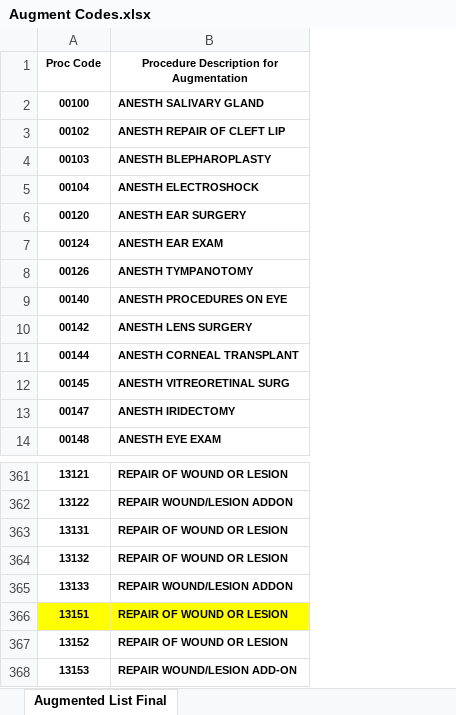
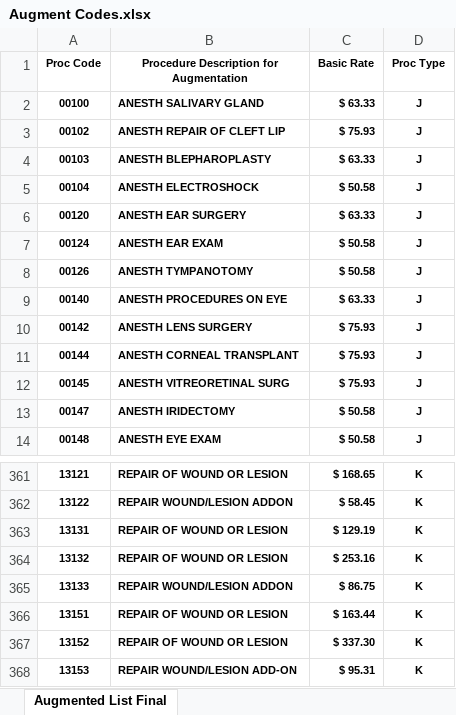
Before and after one commit to Netmark-Business-Services/Fee_Schedules, an Excel workbook: Augment_Codes/Augment Codes.xlsx, sheet Augmented List Final, drawn as a sheet; only a part is shown, gaps mark what is left out; values as stored, in another font and other column widths than the file's, no borders; the diff names each change by its address in the sheet, - before the commit and + after, or states it on an @@ line.

```diff
--- a/Augment_Codes/Augment Codes.xlsx (sheet Augmented List Final)
+++ b/Augment_Codes/Augment Codes.xlsx (sheet Augmented List Final)
+column C (Basic Rate), rows 2-14: $ 63.33 | $ 75.93 | $ 63.33 | $ 50.58 | $ 63.33 | $ 50.58 | $ 50.58 | $ 63.33 | $ 75.93 | $ 75.93 | $ 75.93 | $ 50.58 | $ 50.58; rows 361-368: $ 168.65 | $ 58.45 | $ 129.19 | $ 253.16 | $ 86.75 | $ 163.44 | $ 337.30 | $ 95.31
+column D (Proc Type), rows 2-14: all J; rows 361-368: all K
-A366:B366 fill: #FFFF00
+A366:B366 fill: none
```
Also changed, not shown: 46 other files.
